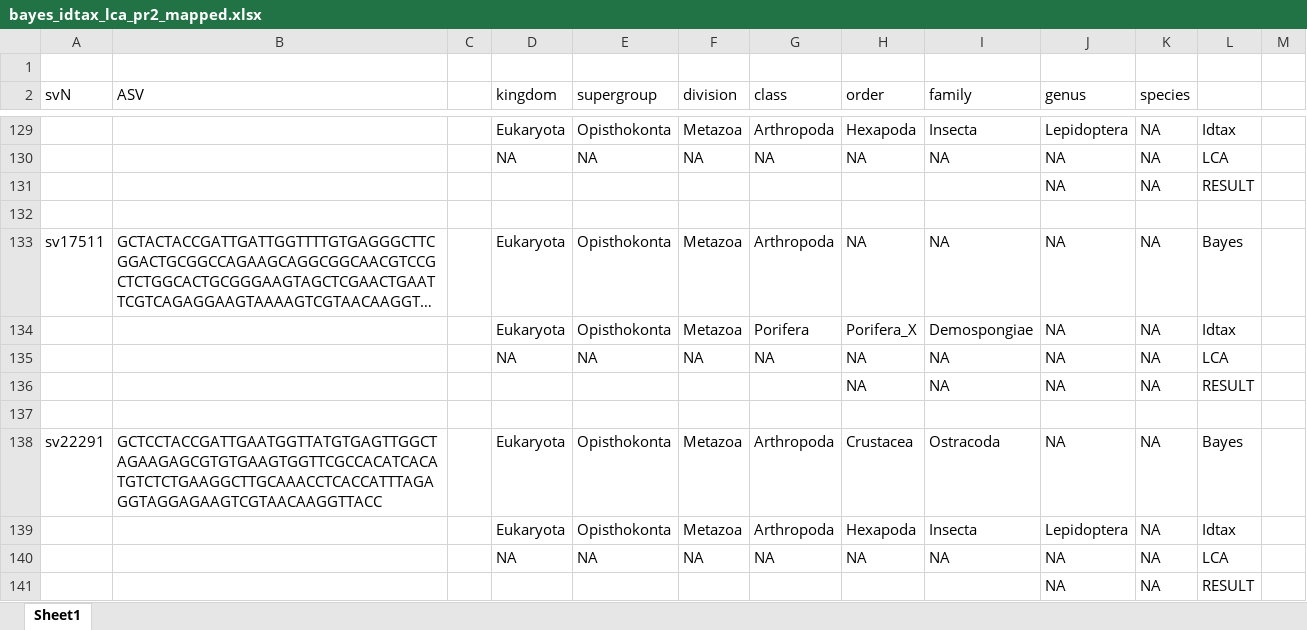
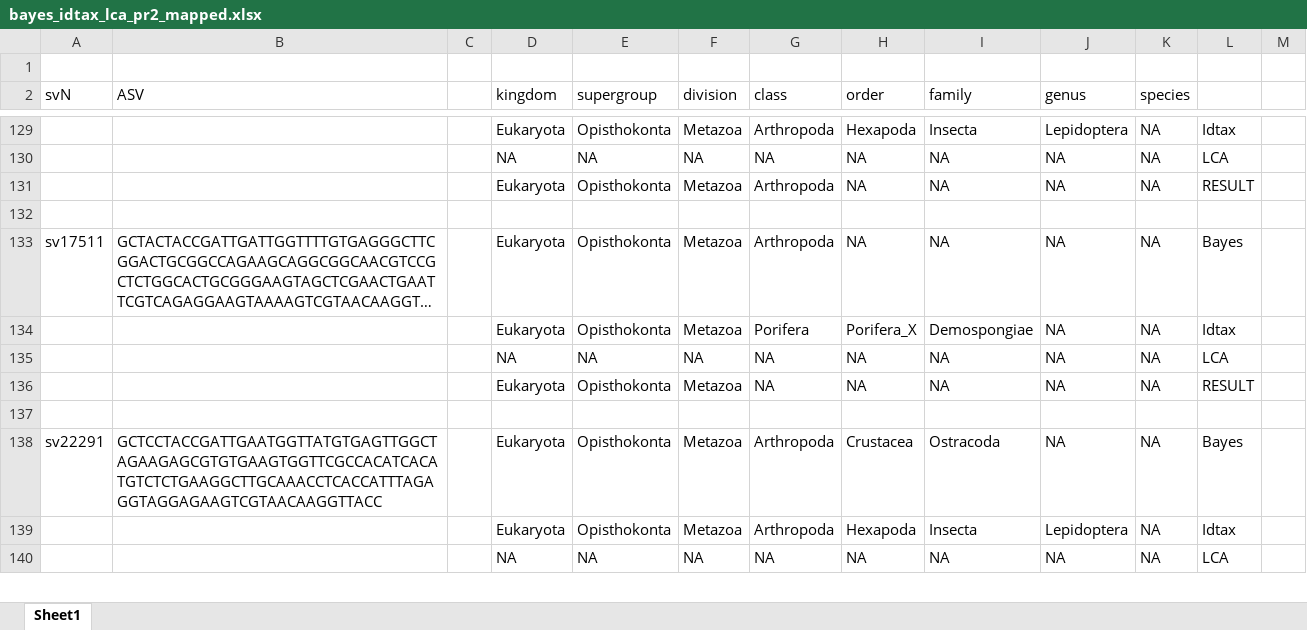
Before and after one commit to dcat4/amplicon_bioinformatics, an Excel workbook: taxonomy_pipeline/test_data/bayes_idtax_lca_pr2_mapped.xlsx, sheet Sheet1, drawn as a sheet; only a part is shown, gaps mark what is left out; long unchanged cells end in …; values as stored, in another font and other column widths than the file's, no borders; removed rows and columns are numbered as before the commit, all else as after; the diff covers the shown part only; the diff names each change by its address in the sheet, - before the commit and + after, or states it on an @@ line.

```diff
--- a/taxonomy_pipeline/test_data/bayes_idtax_lca_pr2_mapped.xlsx (sheet Sheet1)
+++ b/taxonomy_pipeline/test_data/bayes_idtax_lca_pr2_mapped.xlsx (sheet Sheet1)
-row 131:  |  |  |  |  |  |  |  |  | NA | NA | RESULT
+row 131:  |  |  | Eukaryota | Opisthokonta | Metazoa | Arthropoda | NA | NA | NA | NA | RESULT
-D136 (kingdom): (empty)
+D136 (kingdom): Eukaryota
-E136 (supergroup): (empty)
+E136 (supergroup): Opisthokonta
-F136 (division): (empty)
+F136 (division): Metazoa
-G136 (class): (empty)
+G136 (class): NA
-row 141:  |  |  |  |  |  |  |  |  | NA | NA | RESULT
```
Also changed, not shown: 10 added rows, 9 removed rows and 4 edited cells elsewhere in this sheet, 1 other file.
